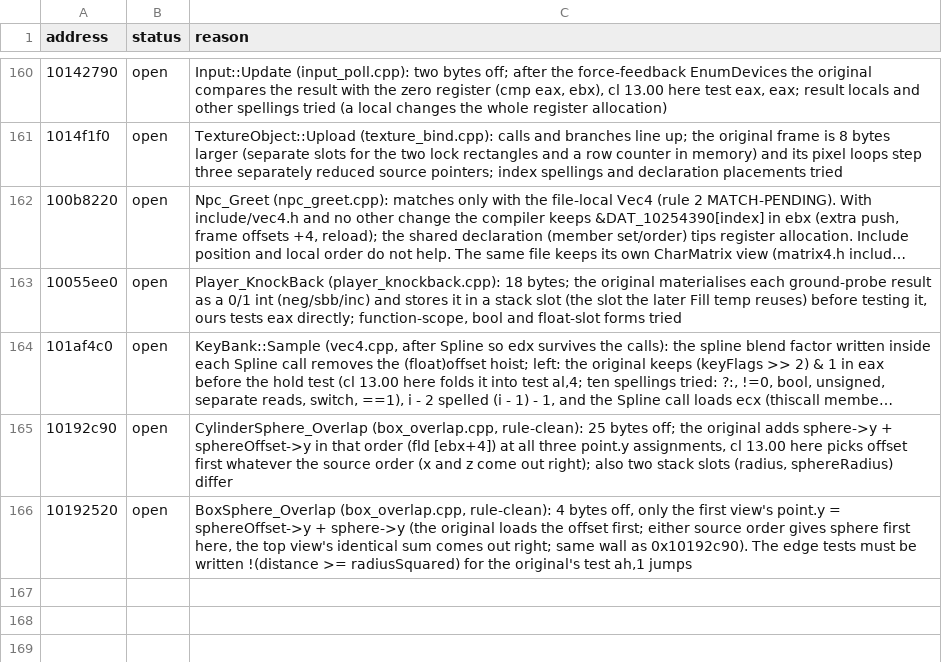
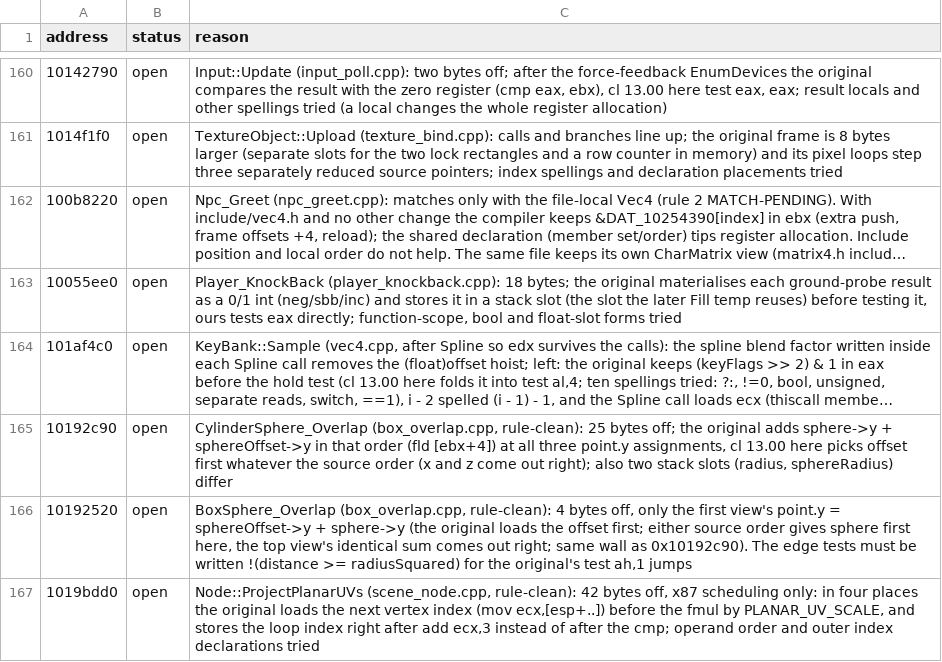
Before and after one commit to ObeseCatLord/Gurumin-Decompilation, a TSV file: decomp/open.tsv, drawn as a sheet; only a part is shown, gaps mark what is left out; long unchanged cells end in ….

```diff
--- a/decomp/open.tsv
+++ b/decomp/open.tsv
@@ -166 +166,2 @@ address	status	reason
 10192520	open	BoxSphere_Overlap (box_overlap.cpp, rule-clean): 4 bytes off, only the first view's point.y = sphereOffset->y + sphere->y (the original loads the offset first; either source order gives sphere first here, the top view's identical sum comes out right; same wall as 0x10192c90). The edge tests must be written !(distance >= radiusSquared) for the original's test ah,1 jumps
+1019bdd0	open	Node::ProjectPlanarUVs (scene_node.cpp, rule-clean): 42 bytes off, x87 scheduling only: in four places the original loads the next vertex index (mov ecx,[esp+..]) before the fmul by PLANAR_UV_SCALE, and stores the loop index right after add ecx,3 instead of after the cmp; operand order and outer index declarations tried
```
Also changed, not shown: decomp/obj_symbols.tsv, 4 other files.
